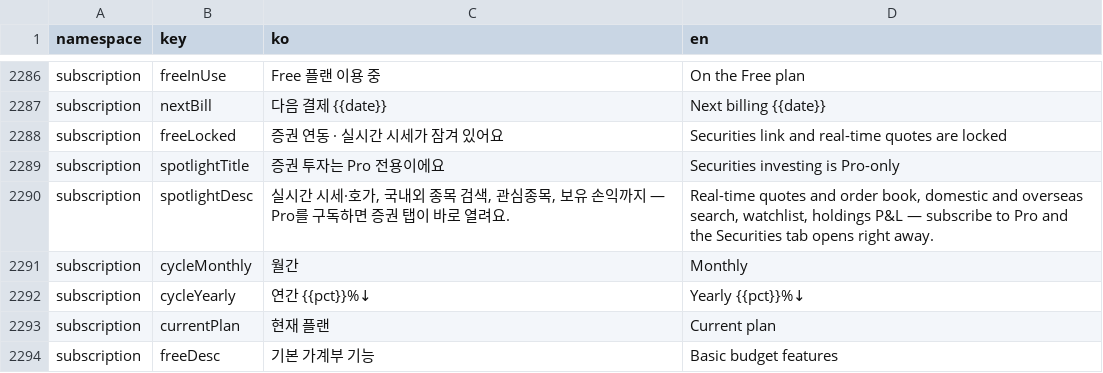
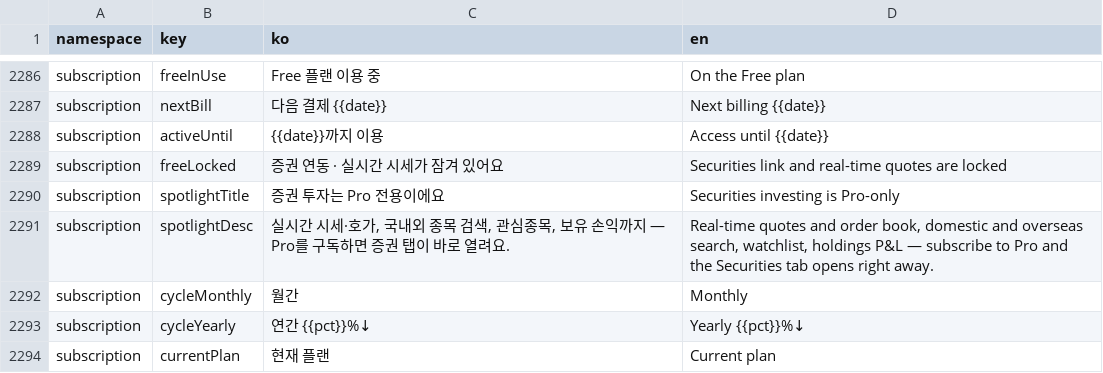
Before and after one commit to lshdainty/porest-desk-front, a CSV file: i18n/translations.csv, drawn as a sheet; only a part is shown, gaps mark what is left out; the shorter side is filled out with more unchanged rows; the diff names each change by its address in the sheet, - before the commit and + after, or states it on an @@ line.

```diff
--- a/i18n/translations.csv
+++ b/i18n/translations.csv
+row 2288: subscription | activeUntil | {{date}}까지 이용 | Access until {{date}}
```
Also changed, not shown: 3 other files.
